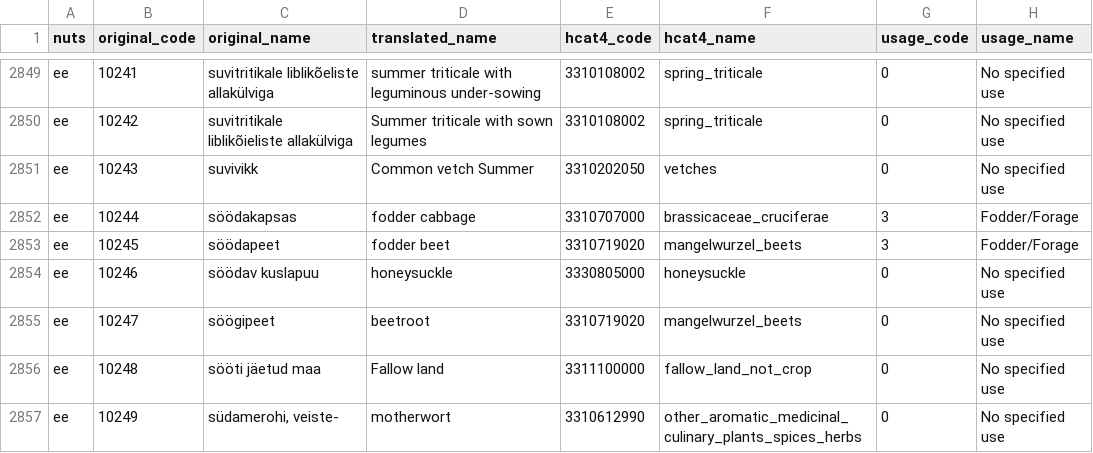
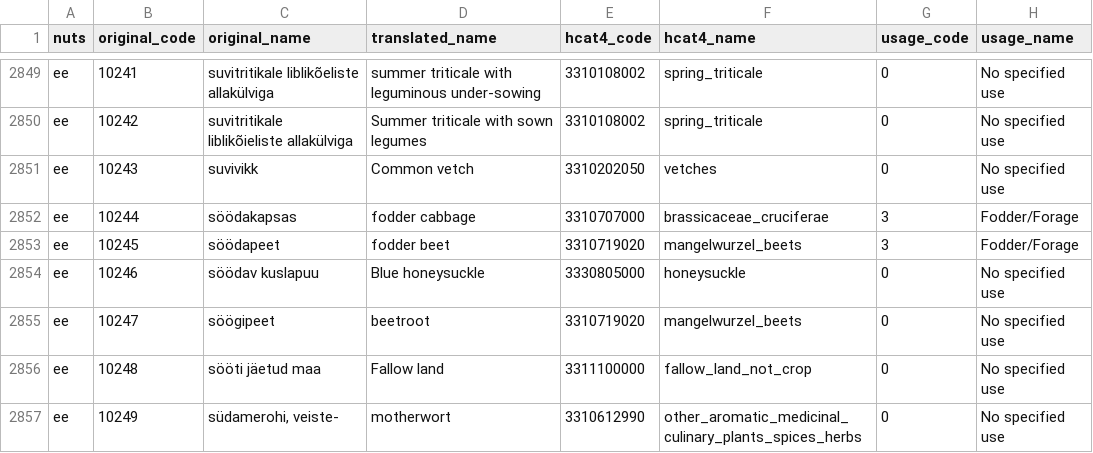
Before and after one commit to xchan011/EuroCropsV2, a CSV file: data/cropcodemapping/eurocrops.csv, drawn as a sheet; only a part is shown, gaps mark what is left out; the diff covers the shown part only.

```diff
--- a/data/cropcodemapping/eurocrops.csv
+++ b/data/cropcodemapping/eurocrops.csv
@@ -2850,6 +2850,6 @@ ee,10241,suvitritikale liblikõeliste allakülviga,summer triticale with legumin
 ee,10242,suvitritikale liblikõieliste allakülviga,Summer triticale with sown legumes,3310108002,spring_triticale,0,No specified use
-ee,10243,suvivikk,Common vetch Summer,3310202050,vetches,0,No specified use
+ee,10243,suvivikk,Common vetch,3310202050,vetches,0,No specified use
 ee,10244,söödakapsas,fodder cabbage,3310707000,brassicaceae_cruciferae,3,Fodder/Forage
 ee,10245,söödapeet,fodder beet,3310719020,mangelwurzel_beets,3,Fodder/Forage
-ee,10246,söödav kuslapuu,honeysuckle,3330805000,honeysuckle,0,No specified use
+ee,10246,söödav kuslapuu,Blue honeysuckle,3330805000,honeysuckle,0,No specified use
 ee,10247,söögipeet,beetroot,3310719020,mangelwurzel_beets,0,No specified use
```
Also changed, not shown: 42 edited cells elsewhere in this file.
